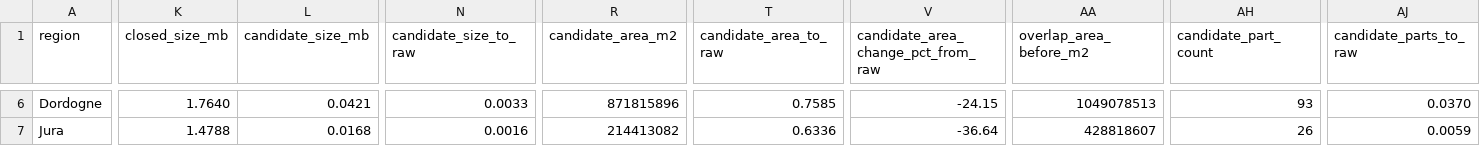
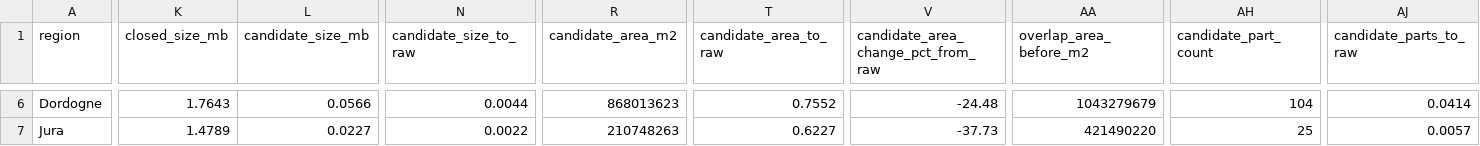
Before and after one commit to pineapple-bois/Michelin_App_Development, a CSV file: Development/aoc_simplification/region_policy.csv, drawn as a sheet; only a part is shown, gaps mark what is left out; the diff covers the shown part only; the diff names each change by its address in the sheet, - before the commit and + after, or states it on an @@ line.

```diff
--- a/Development/aoc_simplification/region_policy.csv
+++ b/Development/aoc_simplification/region_policy.csv
-K6 (closed_size_mb): 1.7640
+K6 (closed_size_mb): 1.7643
-L6 (candidate_size_mb): 0.0421
+L6 (candidate_size_mb): 0.0566
-N6 (candidate_size_to_raw): 0.0033
+N6 (candidate_size_to_raw): 0.0044
-R6 (candidate_area_m2): 871815896
+R6 (candidate_area_m2): 868013623
-T6 (candidate_area_to_raw): 0.7585
+T6 (candidate_area_to_raw): 0.7552
-V6: -24.15
+V6: -24.48
-AA6 (overlap_area_before_m2): 1049078513
+AA6 (overlap_area_before_m2): 1043279679
-AH6 (candidate_part_count): 93
+AH6 (candidate_part_count): 104
-AJ6 (candidate_parts_to_raw): 0.0370
+AJ6 (candidate_parts_to_raw): 0.0414
-K7 (closed_size_mb): 1.4788
+K7 (closed_size_mb): 1.4789
-L7 (candidate_size_mb): 0.0168
+L7 (candidate_size_mb): 0.0227
-N7 (candidate_size_to_raw): 0.0016
+N7 (candidate_size_to_raw): 0.0022
-R7 (candidate_area_m2): 214413082
+R7 (candidate_area_m2): 210748263
-T7 (candidate_area_to_raw): 0.6336
+T7 (candidate_area_to_raw): 0.6227
-V7: -36.64
+V7: -37.73
-AA7 (overlap_area_before_m2): 428818607
+AA7 (overlap_area_before_m2): 421490220
-AH7 (candidate_part_count): 26
+AH7 (candidate_part_count): 25
-AJ7 (candidate_parts_to_raw): 0.0059
+AJ7 (candidate_parts_to_raw): 0.0057
```
Also changed, not shown: 171 edited cells elsewhere in this file, 3 other files.
